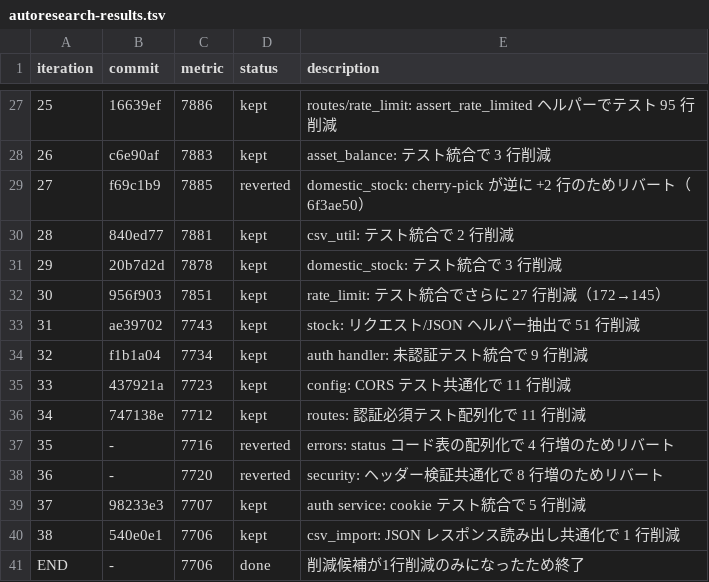
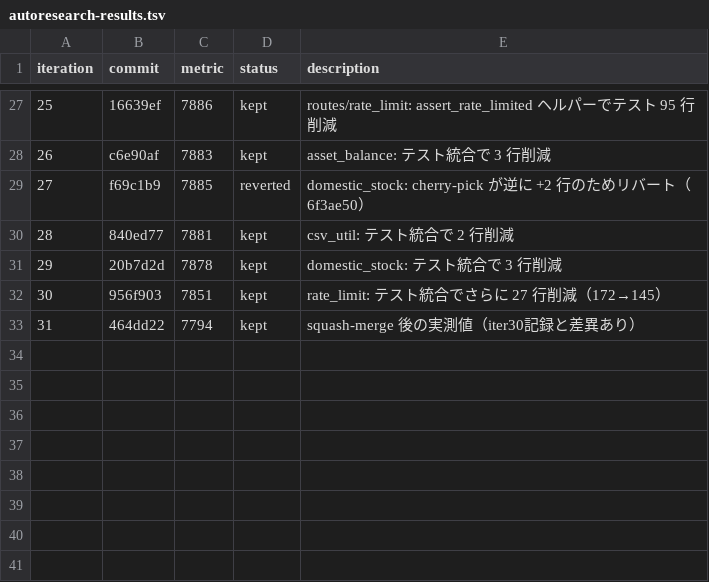
Before and after one commit to zaichu/shoken-webapp, a TSV file: autoresearch-results.tsv, drawn as a sheet; only a part is shown, gaps mark what is left out.

```diff
--- a/autoresearch-results.tsv
+++ b/autoresearch-results.tsv
@@ -32,10 +32,2 @@ iteration	commit	metric	status	description
 30	956f903	7851	kept	rate_limit: テスト統合でさらに 27 行削減（172→145）
-31	ae39702	7743	kept	stock: リクエスト/JSON ヘルパー抽出で 51 行削減
-32	f1b1a04	7734	kept	auth handler: 未認証テスト統合で 9 行削減
-33	437921a	7723	kept	config: CORS テスト共通化で 11 行削減
-34	747138e	7712	kept	routes: 認証必須テスト配列化で 11 行削減
-35	-	7716	reverted	errors: status コード表の配列化で 4 行増のためリバート
-36	-	7720	reverted	security: ヘッダー検証共通化で 8 行増のためリバート
-37	98233e3	7707	kept	auth service: cookie テスト統合で 5 行削減
-38	540e0e1	7706	kept	csv_import: JSON レスポンス読み出し共通化で 1 行削減
-END	-	7706	done	削減候補が1行削減のみになったため終了
+31	464dd22	7794	kept	squash-merge 後の実測値（iter30記録と差異あり）
```
Also changed, not shown: 1 other file.
